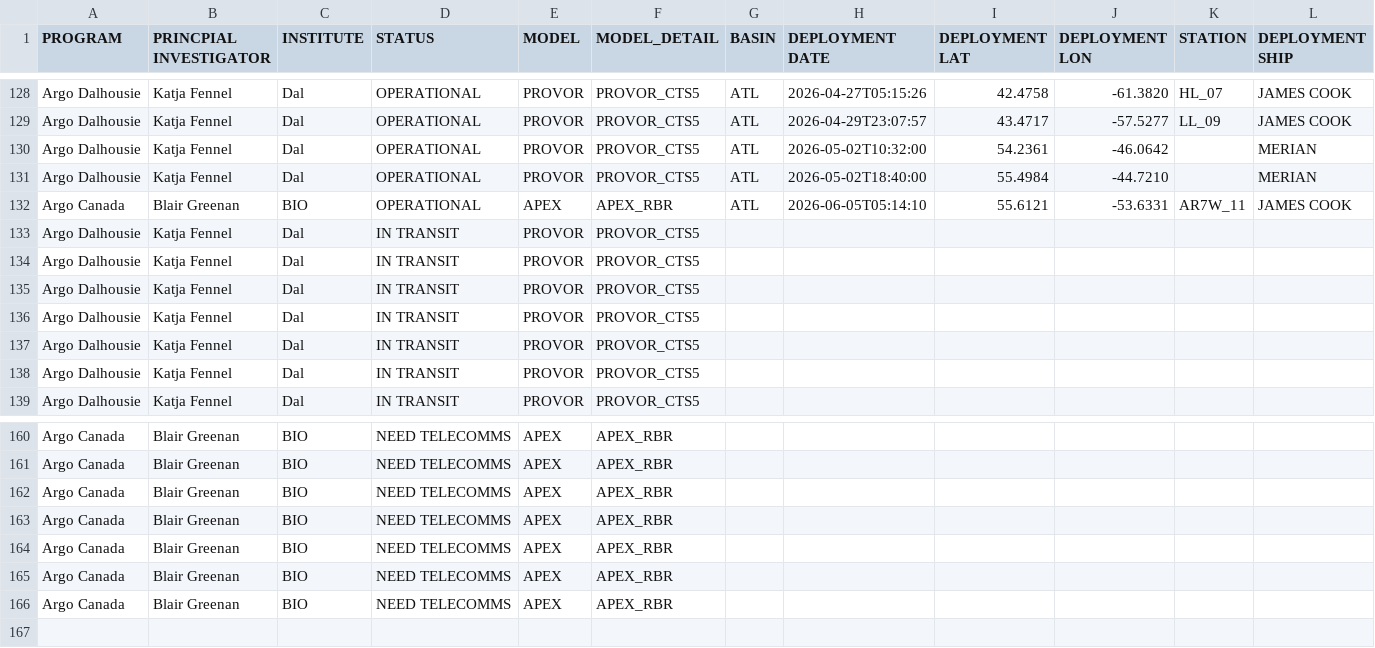
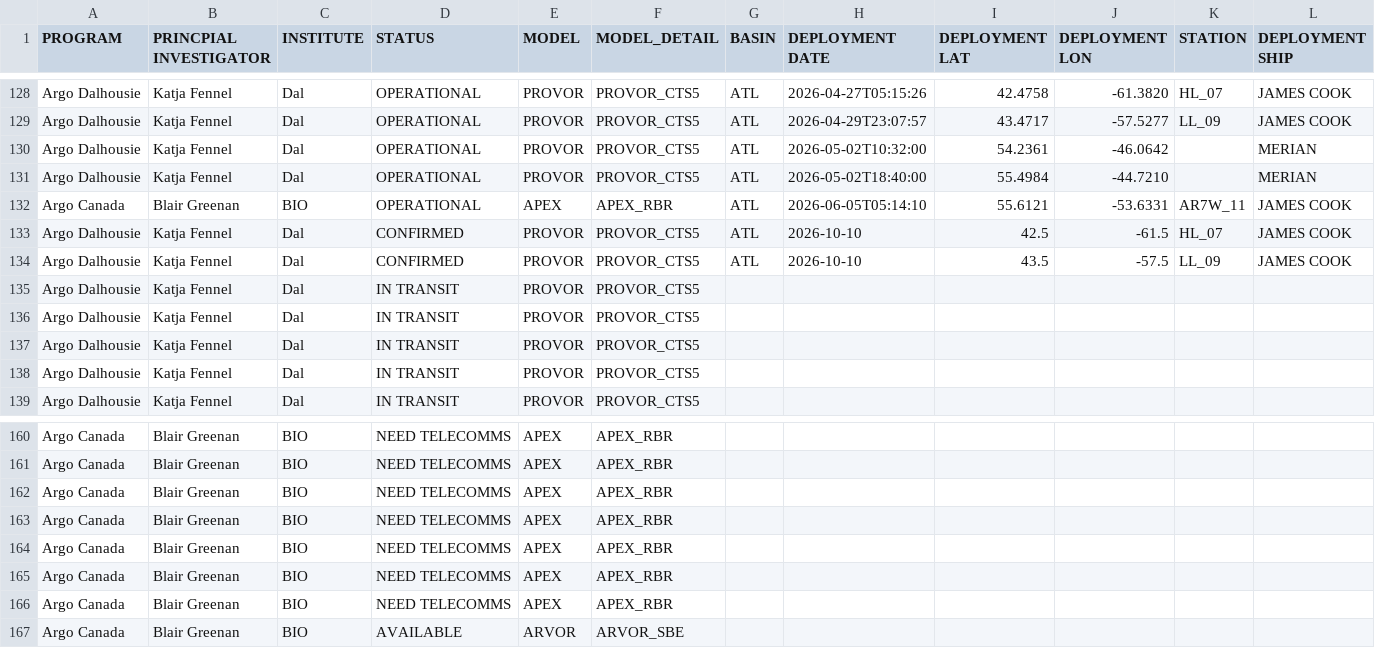
Before and after one commit to ArgoCanada/blog, a CSV file: deployment/canada_deployments.csv, drawn as a sheet; only a part is shown, gaps mark what is left out; rows hold the shown columns only; the diff names each change by its address in the sheet, - before the commit and + after, or states it on an @@ line.

Commit message:
available refurbed ARVOR

```diff
--- a/deployment/canada_deployments.csv
+++ b/deployment/canada_deployments.csv
-D133:D134 (STATUS): IN TRANSIT
+D133:D134 (STATUS): CONFIRMED
-G133:G134 (BASIN): (empty)
+G133:G134 (BASIN): ATL
-H133:H134 (DEPLOYMENT DATE): (empty)
+H133:H134 (DEPLOYMENT DATE): 2026-10-10
-I133 (DEPLOYMENT LAT): (empty)
+I133 (DEPLOYMENT LAT): 42.5
-J133 (DEPLOYMENT LON): (empty)
+J133 (DEPLOYMENT LON): -61.5
-K133 (STATION): (empty)
+K133 (STATION): HL_07
-L133:L134 (DEPLOYMENT SHIP): (empty)
+L133:L134 (DEPLOYMENT SHIP): JAMES COOK
-I134 (DEPLOYMENT LAT): (empty)
+I134 (DEPLOYMENT LAT): 43.5
-J134 (DEPLOYMENT LON): (empty)
+J134 (DEPLOYMENT LON): -57.5
-K134 (STATION): (empty)
+K134 (STATION): LL_09
+row 167: Argo Canada | Blair Greenan | BIO | AVAILABLE | ARVOR | ARVOR_SBE
```
